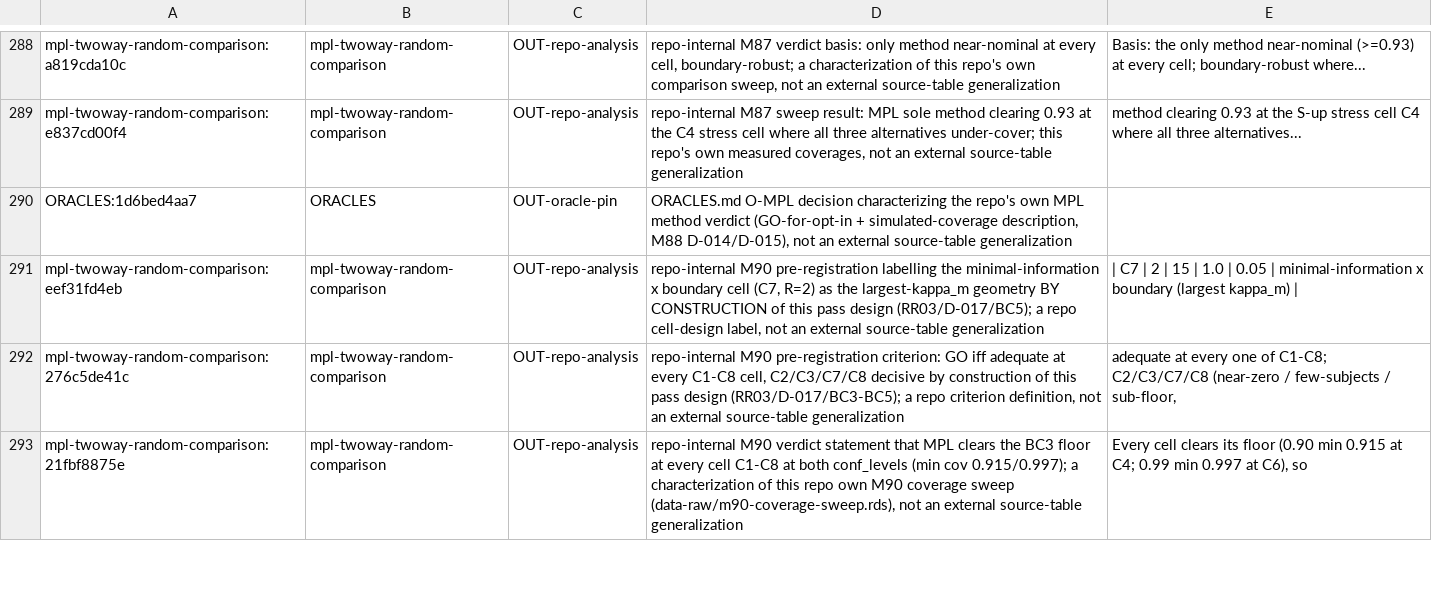
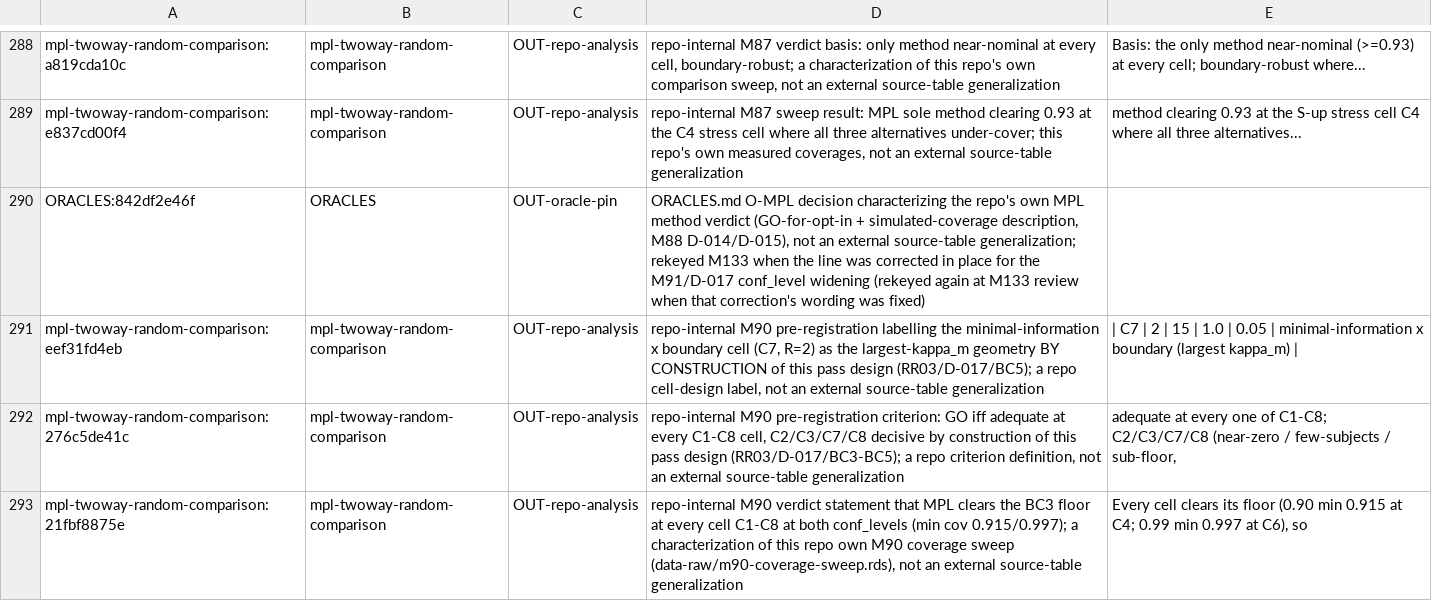
Before and after one commit to jmgirard/intraclass, a TSV file: data-raw/generalizing-claims-triage.tsv, drawn as a sheet; only a part is shown, gaps mark what is left out.

Commit message:
M133: pin each ci_method's supported and refused call in the suite
Adds a standing per-`ci_method` fence test: for all seven values of the `ci_method` choice vector, one call the method computes an interval for and one call it refuses, with the accepted set scraped from `validate_choice()`'s own abort message rather than hand-listed. Corrects the O-MPL Decision line in ORACLES.md and rekeys its claim-ledger row. The seven-row vignette trustworthiness table this milestone originally scoped was reverted at the descope; vignettes/ and NEWS.md are unchanged from main.

```diff
--- a/data-raw/generalizing-claims-triage.tsv
+++ b/data-raw/generalizing-claims-triage.tsv
@@ -289,3 +289,3 @@ mpl-twoway-random-comparison:a819cda10c	mpl-twoway-random-comparison	OUT-repo-an
 mpl-twoway-random-comparison:e837cd00f4	mpl-twoway-random-comparison	OUT-repo-analysis	repo-internal M87 sweep result: MPL sole method clearing 0.93 at the C4 stress cell where all three alternatives under-cover; this repo's own measured coverages, not an external source-table generalization	method clearing 0.93 at the S-up stress cell C4 where all three alternatives...
-ORACLES:1d6bed4aa7	ORACLES	OUT-oracle-pin	ORACLES.md O-MPL decision characterizing the repo's own MPL method verdict (GO-for-opt-in + simulated-coverage description, M88 D-014/D-015), not an external source-table generalization
+ORACLES:842df2e46f	ORACLES	OUT-oracle-pin	ORACLES.md O-MPL decision characterizing the repo's own MPL method verdict (GO-for-opt-in + simulated-coverage description, M88 D-014/D-015), not an external source-table generalization; rekeyed M133 when the line was corrected in place for the M91/D-017 conf_level widening (rekeyed again at M133 review when that correction's wording was fixed)
 mpl-twoway-random-comparison:eef31fd4eb	mpl-twoway-random-comparison	OUT-repo-analysis	repo-internal M90 pre-registration labelling the minimal-information x boundary cell (C7, R=2) as the largest-kappa_m geometry BY CONSTRUCTION of this pass design (RR03/D-017/BC5); a repo cell-design label, not an external source-table generalization	| C7 | 2 | 15 | 1.0 | 0.05 | minimal-information x boundary (largest kappa_m) |
```
Also changed, not shown: 4 other files.
